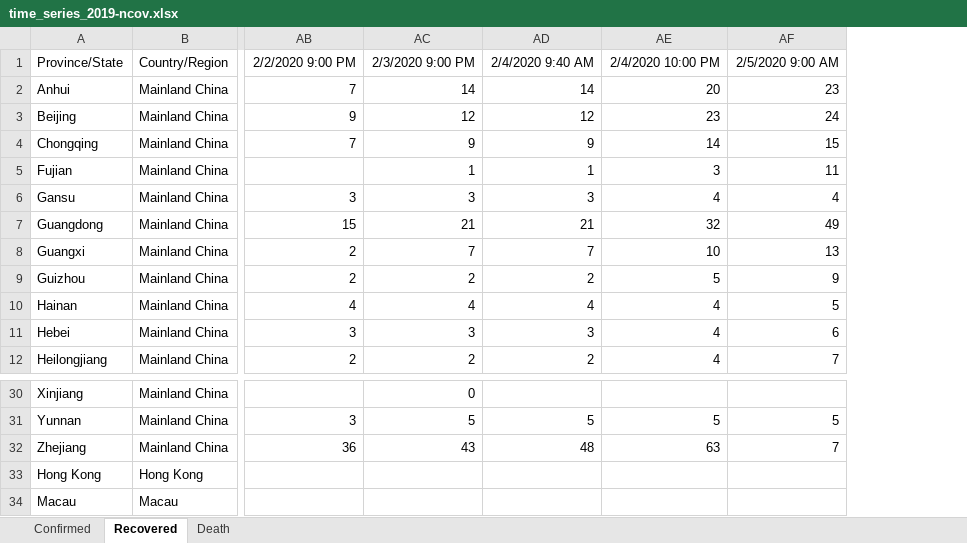
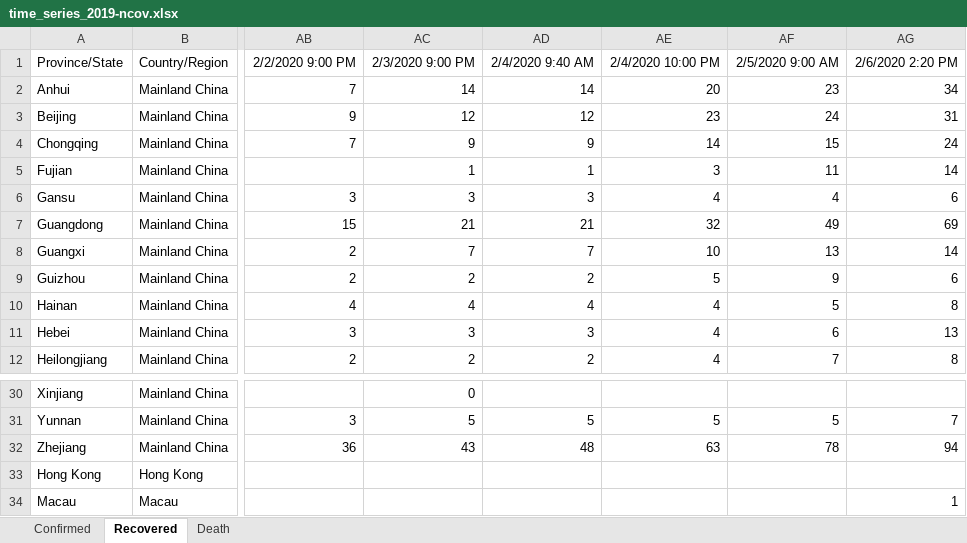
Before and after one commit to eMALI-IO/2019-nCoV, an Excel workbook: Dataset/time_series_2019-ncov.xlsx, sheet Recovered, drawn as a sheet; only a part is shown, gaps mark what is left out; values as stored, in another font and other column widths than the file's, no borders; charts and pictures not drawn; the diff names each change by its address in the sheet, - before the commit and + after, or states it on an @@ line.

```diff
--- a/Dataset/time_series_2019-ncov.xlsx (sheet Recovered)
+++ b/Dataset/time_series_2019-ncov.xlsx (sheet Recovered)
+column AG, rows 1-12: 2/6/2020 2:20 PM | 34 | 31 | 24 | 14 | 6 | 69 | 14 | 6 | 8 | 13 | 8; rows 31-34: 7 | 94 |  | 1
-AF32: 7
+AF32: 78
```
Also changed, not shown: sheet Confirmed, sheet Death, Dataset/Novel Coronavirus (2019-nCoV) Cases, provided by CN_HK.xlsx, Dataset/Novel Coronavirus (2019-nCoV) Cases, provided by JHU CSSE.xlsx.
